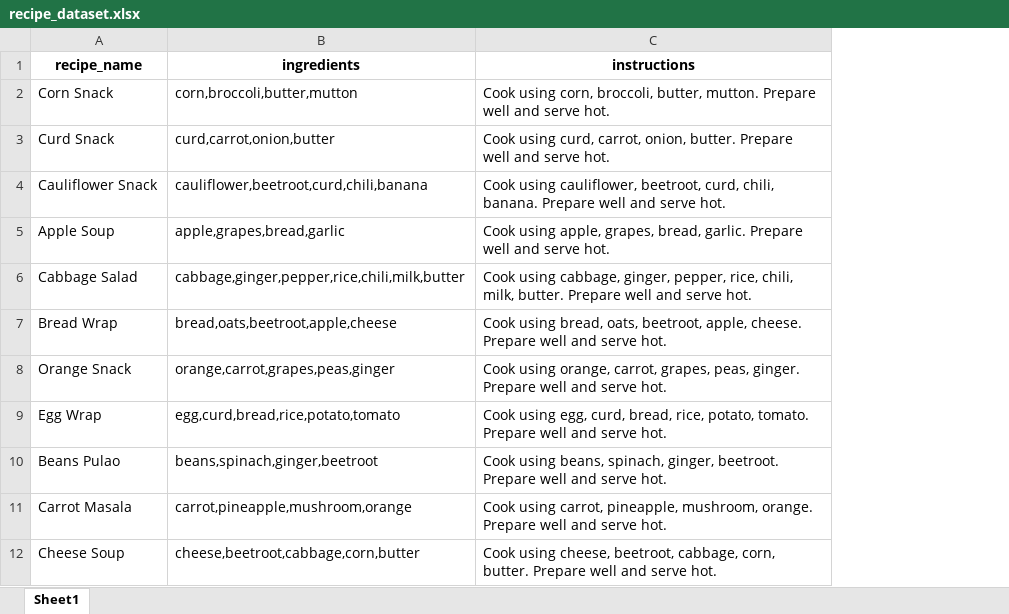
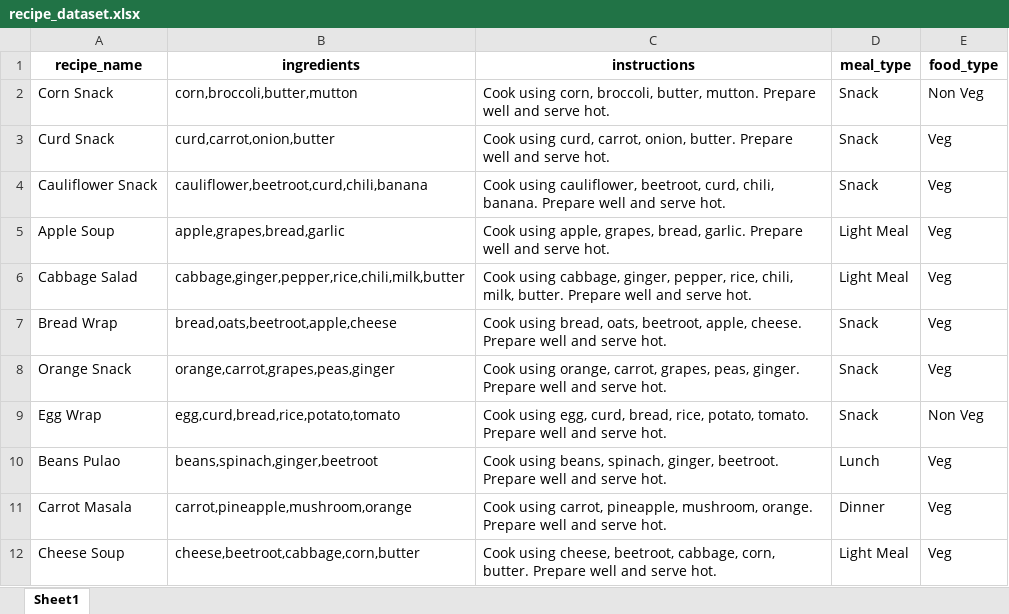
Before and after one commit to Harshikawadhe06/FridgeGuardian, an Excel workbook: recipe_dataset.xlsx, sheet Sheet1, drawn as a sheet; only a part is shown; values as stored, in another font and other column widths than the file's, no borders; the diff names each change by its address in the sheet, - before the commit and + after, or states it on an @@ line.

```diff
--- a/recipe_dataset.xlsx (sheet Sheet1)
+++ b/recipe_dataset.xlsx (sheet Sheet1)
+column D (meal_type), rows 2-12: Snack | Snack | Snack | Light Meal | Light Meal | Snack | Snack | Snack | Lunch | Dinner | Light Meal
+column E (food_type), rows 2-12: Non Veg | Veg | Veg | Veg | Veg | Veg | Veg | Non Veg | Veg | Veg | Veg
```
Also changed, not shown: 20 other files.
